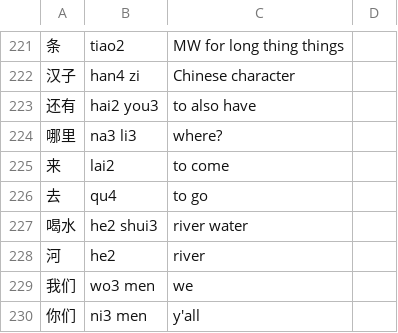
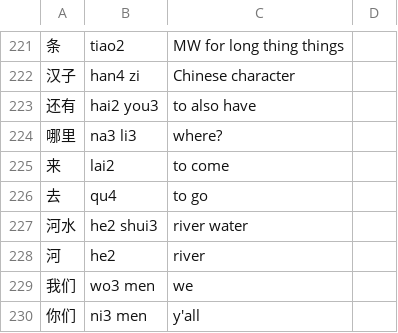
Before and after one commit to biesnecker/chineseclass, a CSV file: input.csv, drawn as a sheet; only a part is shown, gaps mark what is left out; the diff covers the shown part only.

```diff
--- a/input.csv
+++ b/input.csv
@@ -226,3 +226,3 @@
 去,qu4,to go
-喝水,he2 shui3,river water
+河水,he2 shui3,river water
 河,he2,river
```
Also changed, not shown: 52 added rows elsewhere in this file, 5 other files.
